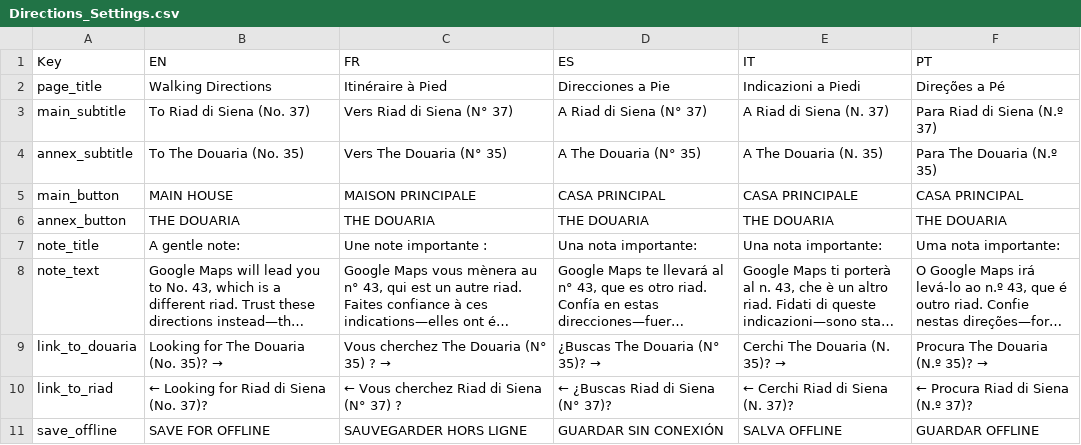
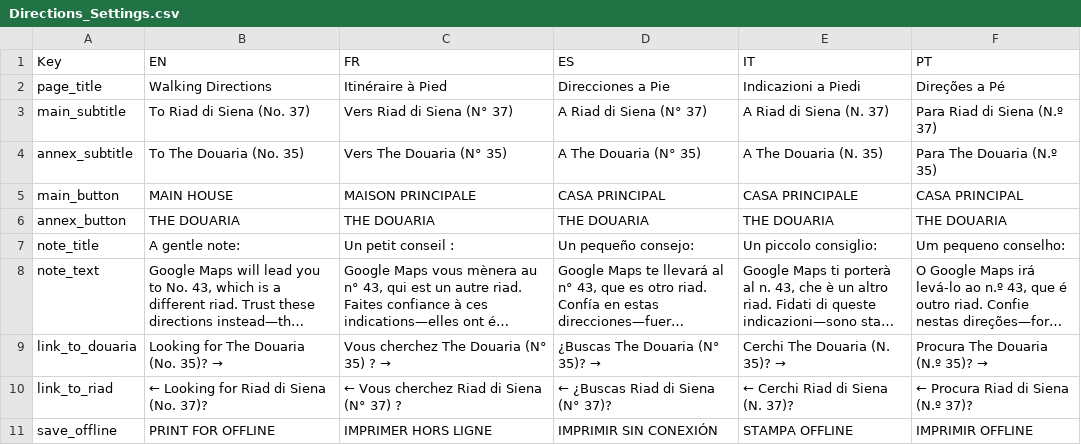
Before and after one commit to indigoandlavender/riad-di-siena-4, a CSV file: csv/Directions_Settings.csv, drawn as a sheet; long unchanged cells end in …; the diff names each change by its address in the sheet, - before the commit and + after, or states it on an @@ line.

Commit message:
Add files via upload

```diff
--- a/csv/Directions_Settings.csv
+++ b/csv/Directions_Settings.csv
-C7 (FR): Une note importante :
+C7 (FR): Un petit conseil :
-D7 (ES): Una nota importante:
+D7 (ES): Un pequeño consejo:
-E7 (IT): Una nota importante:
+E7 (IT): Un piccolo consiglio:
-F7 (PT): Uma nota importante:
+F7 (PT): Um pequeno conselho:
-B11 (EN): SAVE FOR OFFLINE
+B11 (EN): PRINT FOR OFFLINE
-C11 (FR): SAUVEGARDER HORS LIGNE
+C11 (FR): IMPRIMER HORS LIGNE
-D11 (ES): GUARDAR SIN CONEXIÓN
+D11 (ES): IMPRIMIR SIN CONEXIÓN
-E11 (IT): SALVA OFFLINE
+E11 (IT): STAMPA OFFLINE
-F11 (PT): GUARDAR OFFLINE
+F11 (PT): IMPRIMIR OFFLINE
```
